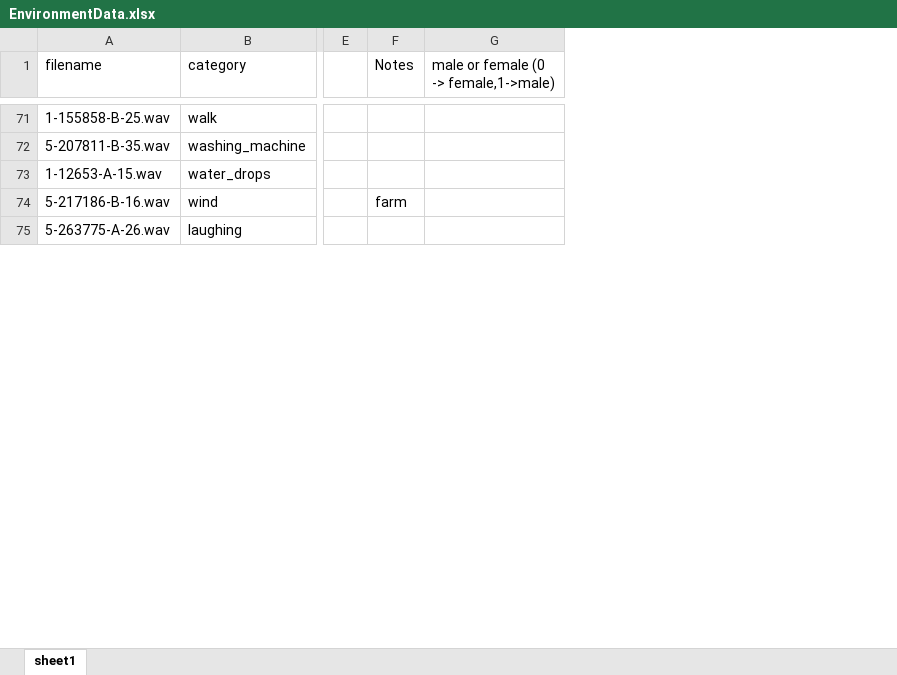
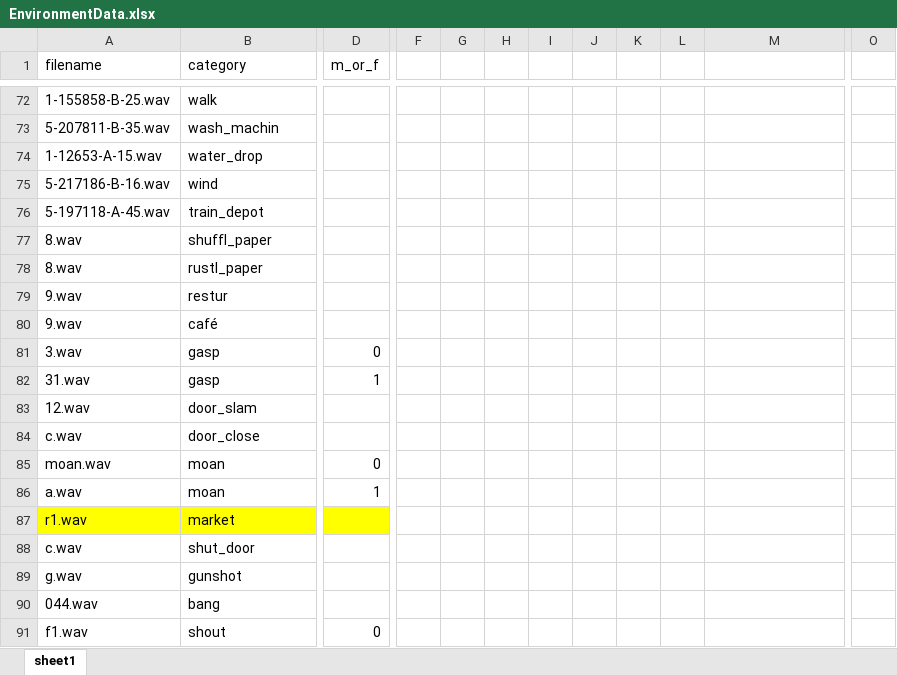
Before and after one commit to yasmeenh/Graduation-Project, an Excel workbook: Final/EnvironmentModule/Data/EnvironmentData.xlsx, sheet sheet1, drawn as a sheet; only a part is shown, gaps mark what is left out; values as stored, in another font and other column widths than the file's, no borders; removed rows and columns are numbered as before the commit, all else as after; rows hold the shown columns only; the diff covers the shown part only; the diff names each change by its address in the sheet, - before the commit and + after, or states it on an @@ line.

```diff
--- a/Final/EnvironmentModule/Data/EnvironmentData.xlsx (sheet sheet1)
+++ b/Final/EnvironmentModule/Data/EnvironmentData.xlsx (sheet sheet1)
+column D (m_or_f), empty
-column E, empty
-column F (Notes), row 74: farm
+column F, empty
+column G, empty
+column H, empty
+column I, empty
+column J, empty
+column K, empty
+column L, empty
+column O, empty
-M1: male or female (0 -> female,1->male)
+M1: (empty)
-B73 (category): washing_machine
+B73 (category): wash_machin
-B74 (category): water_drops
+B74 (category): water_drop
+row 76: 5-197118-A-45.wav | train_depot
+row 77: 8.wav | shuffl_paper
+row 78: 8.wav | rustl_paper
+row 79: 9.wav | restur
+row 80: 9.wav | café
+row 81: 3.wav | gasp | 0
+row 82: 31.wav | gasp | 1
+row 83: 12.wav | door_slam
+row 84: c.wav | door_close
+row 85: moan.wav | moan | 0
+row 86: a.wav | moan | 1
+row 87: r1.wav | market
+row 88: c.wav | shut_door
-A89 (filename): 5-263775-A-26.wav
+A89 (filename): g.wav
-B89 (category): laughing
+B89 (category): gunshot
+row 90: 044.wav | bang
+row 91: f1.wav | shout | 0
```
Also changed, not shown: 72 added rows, 17 removed rows, 7 moved rows, 1 added column, 51 edited cells and cell formats elsewhere in this sheet.
